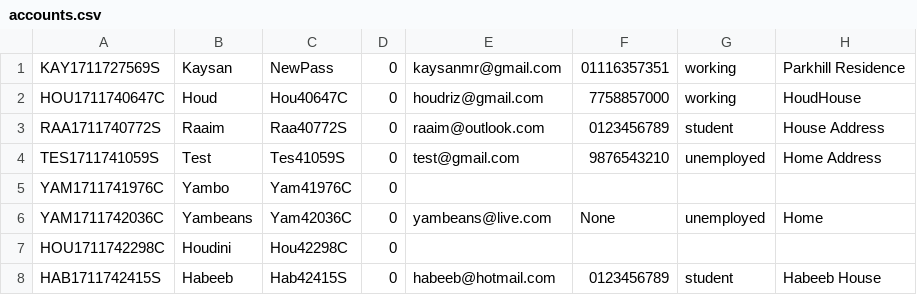
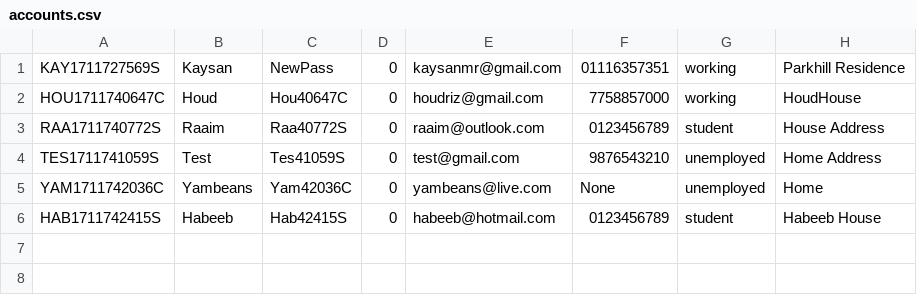
Before and after one commit to KaysanMR/banksys, a CSV file: accounts.csv, drawn as a sheet.

```diff
--- a/accounts.csv
+++ b/accounts.csv
@@ -4,5 +4,3 @@ RAA1711740772S,Raaim,Raa40772S,0,raaim@outlook.com,0123456789,student,House Addr
 TES1711741059S,Test,Tes41059S,0,test@gmail.com,9876543210,unemployed,Home Address
-YAM1711741976C,Yambo,Yam41976C,0
 YAM1711742036C,Yambeans,Yam42036C,0,yambeans@live.com,None,unemployed,Home
-HOU1711742298C,Houdini,Hou42298C,0
 HAB1711742415S,Habeeb,Hab42415S,0,habeeb@hotmail.com,0123456789,student,Habeeb House
```
Also changed, not shown: 5 other files.
